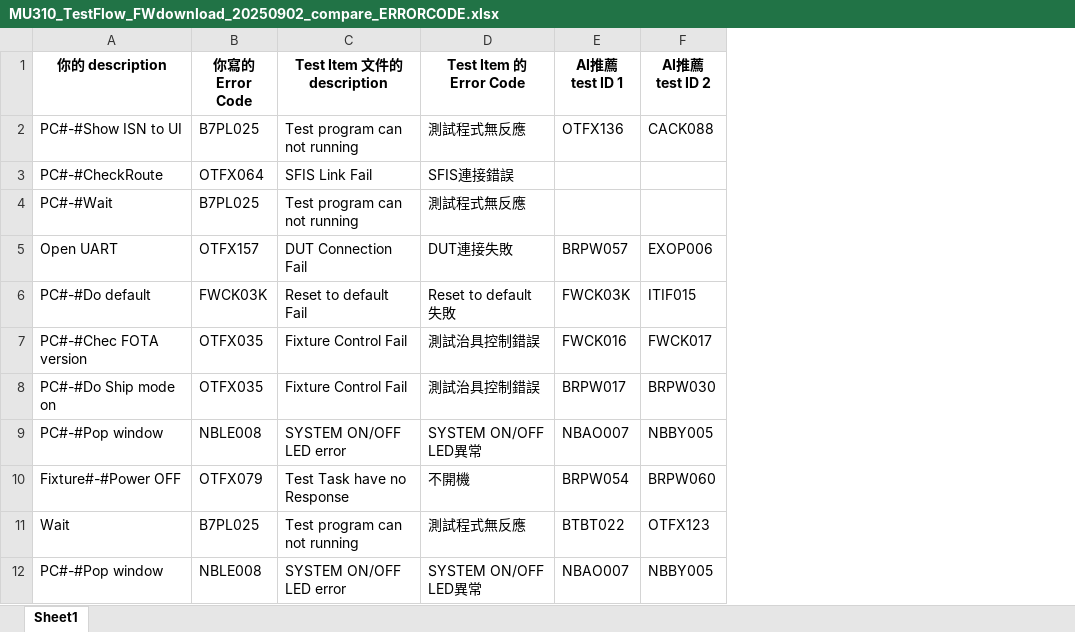
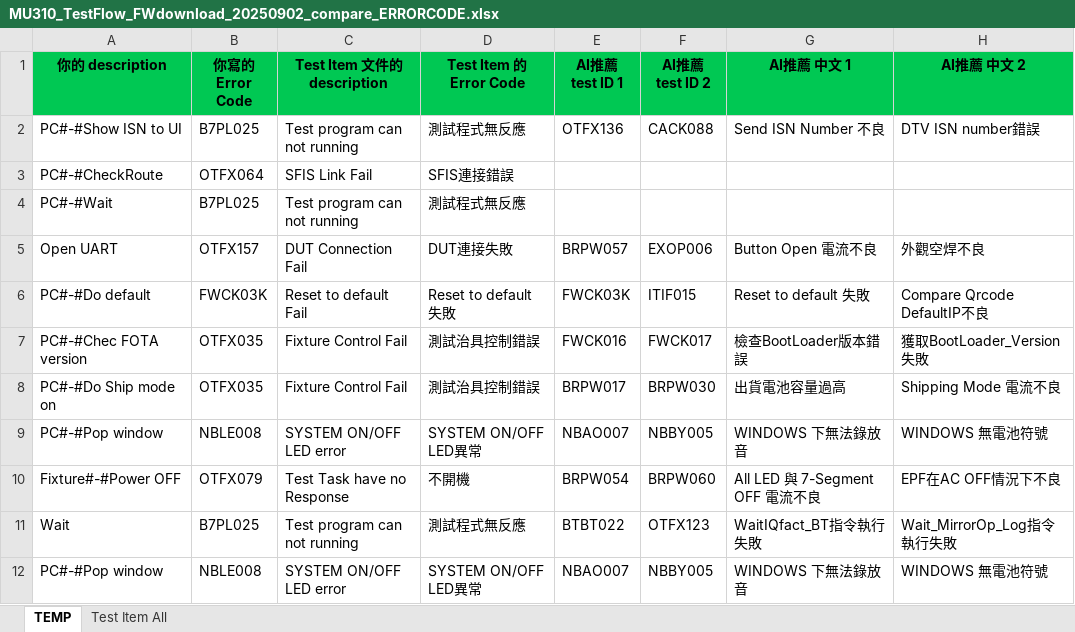
Before and after one commit to JOVIANpega/Compare_ERROR_CODE, an Excel workbook: EXCEL/MU310_TestFlow_FWdownload_20250902_compare_ERRORCODE.xlsx, sheet TEMP, drawn as a sheet; values as stored, in another font and other column widths than the file's, no borders; the diff names each change by its address in the sheet, - before the commit and + after, or states it on an @@ line.

```diff
--- a/EXCEL/MU310_TestFlow_FWdownload_20250902_compare_ERRORCODE.xlsx (sheet TEMP)
+++ b/EXCEL/MU310_TestFlow_FWdownload_20250902_compare_ERRORCODE.xlsx (sheet TEMP)
-sheet tab: Sheet1
+sheet tab: TEMP
+sheet tab: Test Item All
+column G (AI推薦 中文 1), rows 2-12: Send ISN Number 不良 |  |  | Button Open 電流不良 | Reset to default 失敗 | 檢查BootLoader版本錯誤 | 出貨電池容量過高 | WINDOWS 下無法錄放音 | All LED 與 7-Segment OFF 電流不良 | WaitIQfact_BT指令執行失敗 | WINDOWS 下無法錄放音
+column H (AI推薦 中文 2), rows 2-12: DTV ISN number錯誤 |  |  | 外觀空焊不良 | Compare Qrcode DefaultIP不良 | 獲取BootLoader_Version失敗 | Shipping Mode 電流不良 | WINDOWS 無電池符號 | EPF在AC OFF情況下不良 | Wait_MirrorOp_Log指令執行失敗 | WINDOWS 無電池符號
-A1:F1 fill: none
+A1:F1 fill: #00C853
```
Also changed, not shown: 10 other files.
